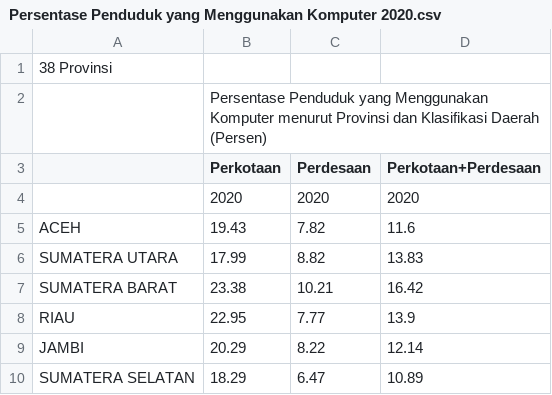
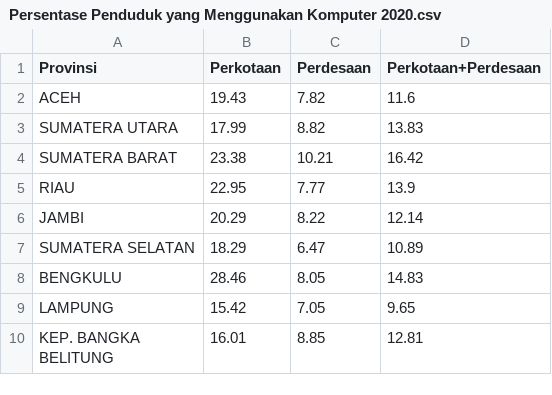
Before and after one commit to adamjoaquin20/Dashboard-Analytics, a CSV file: dat-slay/public/Persentase Penduduk yang Menggunakan Komputer 2020.csv, drawn as a sheet; only a part is shown; the shorter side is filled out with more unchanged rows.

```diff
--- a/dat-slay/public/Persentase Penduduk yang Menggunakan Komputer 2020.csv
+++ b/dat-slay/public/Persentase Penduduk yang Menggunakan Komputer 2020.csv
@@ -1,5 +1,2 @@
-38 Provinsi,,,
-,Persentase Penduduk yang Menggunakan Komputer menurut Provinsi dan Klasifikasi Daerah (Persen),,
-,Perkotaan,Perdesaan,Perkotaan+Perdesaan
-,2020,2020,2020
+Provinsi,Perkotaan,Perdesaan,Perkotaan+Perdesaan
 ACEH,19.43,7.82,11.6
```
Also changed, not shown: dat-slay/public/Persentase Akses Internet 2020.csv, dat-slay/public/Persentase Akses Internet 2021.csv, 23 other files.
